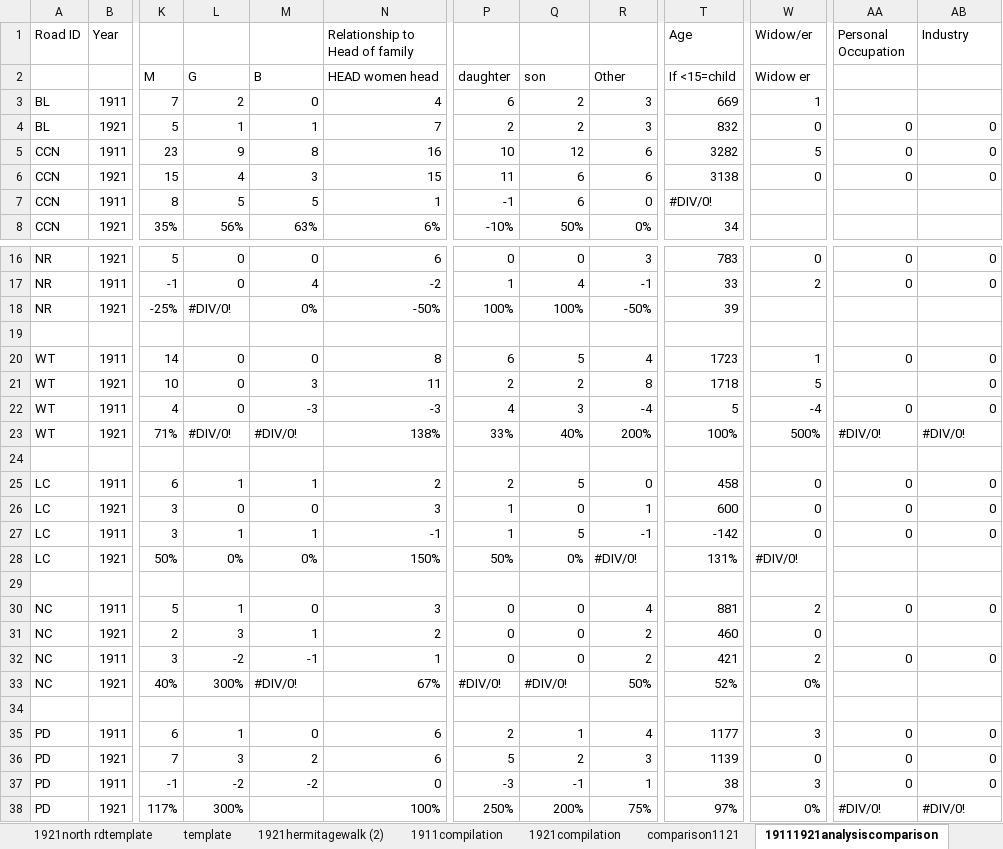
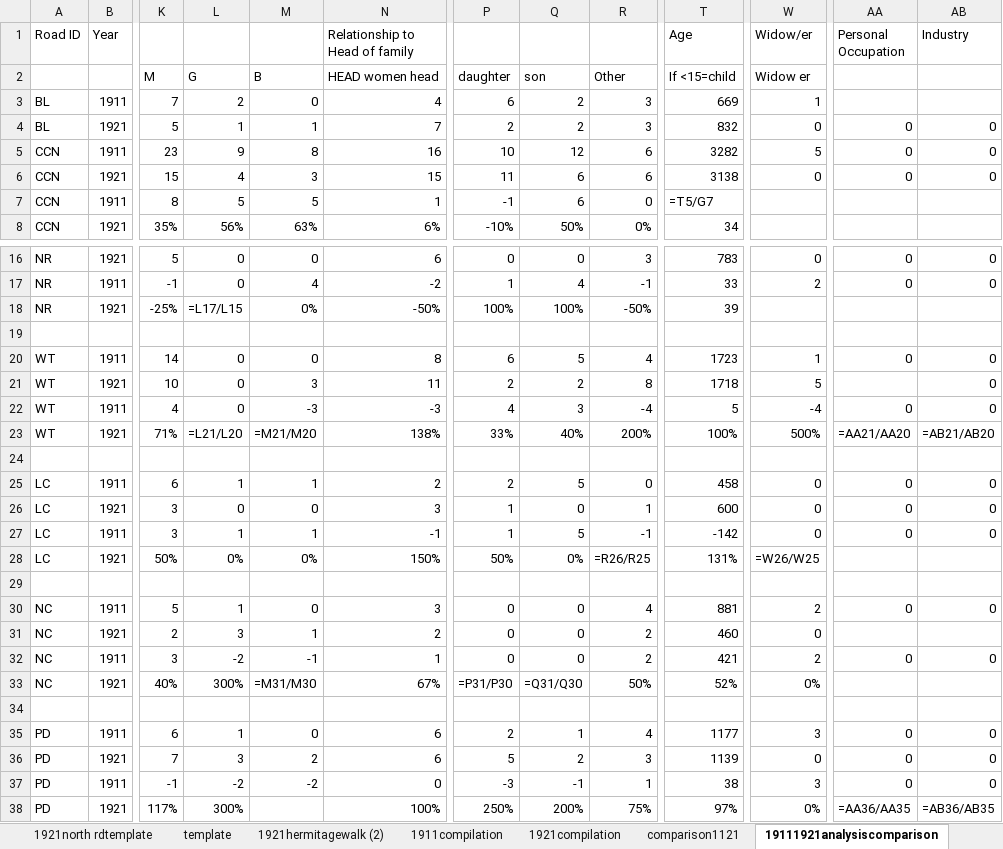
Before and after one commit to Tonemaggedon/park-houses, an Excel workbook: 1921censuspark.xlsx, sheet 19111921analysiscomparison, drawn as a sheet; only a part is shown, gaps mark what is left out; values as stored, in another font and other column widths than the file's, no cell formats; formulas without a stored value are shown as written; the diff names each change by its address in the sheet, - before the commit and + after, or states it on an @@ line.

```diff
--- a/1921censuspark.xlsx (sheet 19111921analysiscomparison)
+++ b/1921censuspark.xlsx (sheet 19111921analysiscomparison)
-T7 (Age): #DIV/0!
+T7 (Age): =T5/G7
-L18: #DIV/0!
+L18: =L17/L15
-L23: #DIV/0!
+L23: =L21/L20
-M23: #DIV/0!
+M23: =M21/M20
-AA23 (Personal Occupation): #DIV/0!
+AA23 (Personal Occupation): =AA21/AA20
-AB23 (Industry): #DIV/0!
+AB23 (Industry): =AB21/AB20
-R28: #DIV/0!
+R28: =R26/R25
-W28 (Widow/er): #DIV/0!
+W28 (Widow/er): =W26/W25
-M33: #DIV/0!
+M33: =M31/M30
-P33: #DIV/0!
+P33: =P31/P30
-Q33: #DIV/0!
+Q33: =Q31/Q30
-AA38 (Personal Occupation): #DIV/0!
+AA38 (Personal Occupation): =AA36/AA35
-AB38 (Industry): #DIV/0!
+AB38 (Industry): =AB36/AB35
```
Also changed, not shown: sheet 1921ccntemplate, sheet 1921 lentonrd, sheet 1921hope, sheet 1921 park terrace, sheet 1921 Hamilton Drive, sheet 1921 Pelham crescent, 35 more sheets, other sheet tabs, cell formats, formulas that keep their value, 1911censusmasterlinzij.xlsx, 3 other files.
